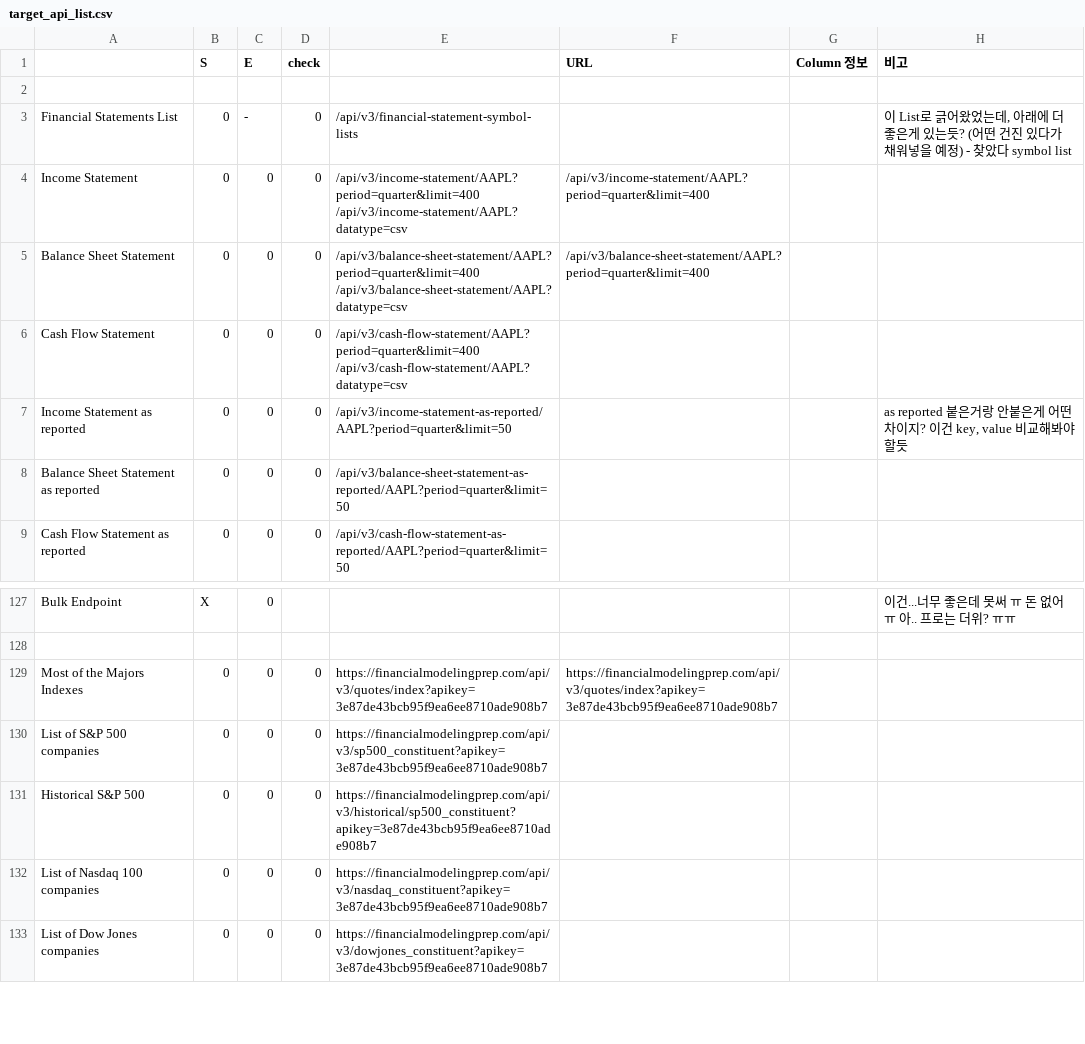
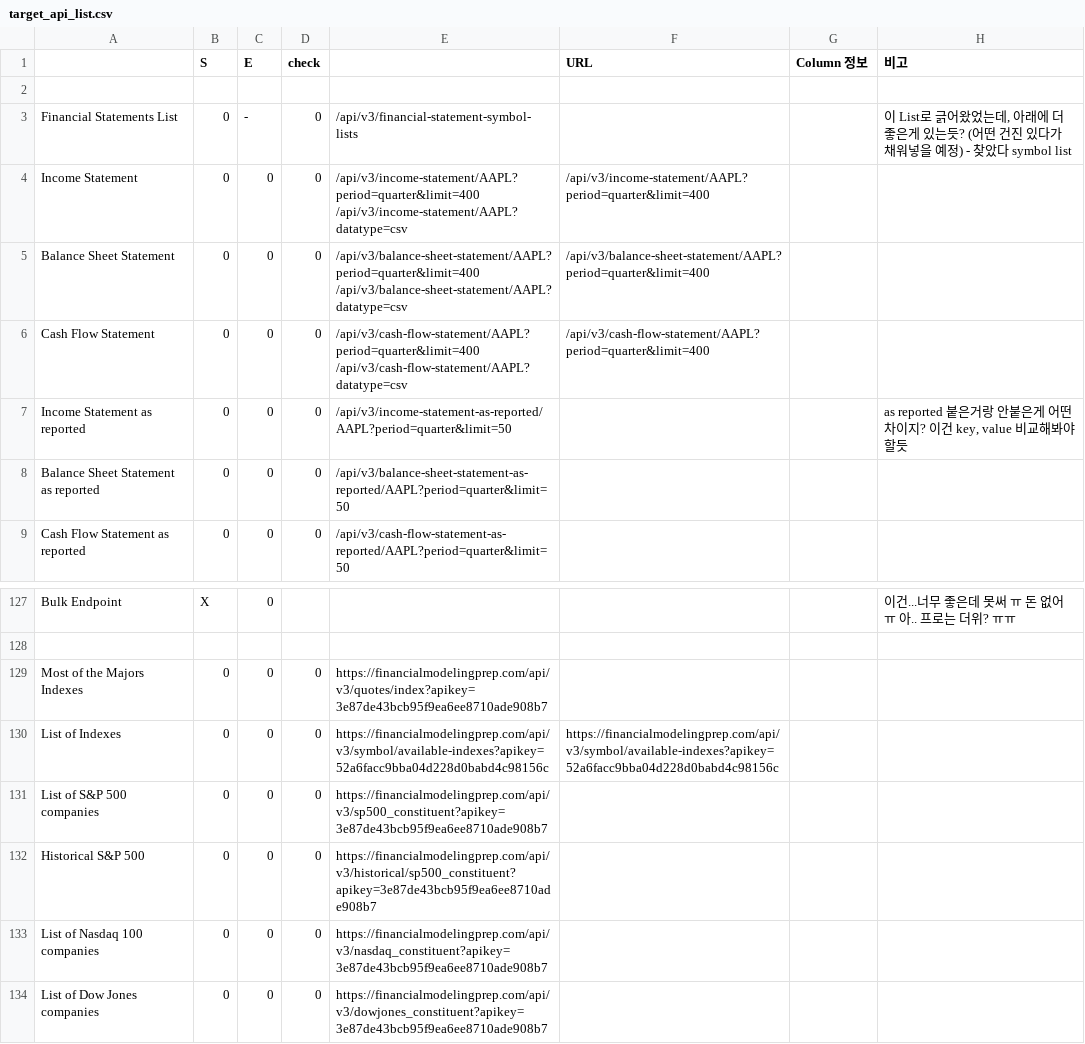
Before and after one commit to jsy9kr2004/Quant, a CSV file: target_api_list.csv, drawn as a sheet; only a part is shown, gaps mark what is left out.

```diff
--- a/target_api_list.csv
+++ b/target_api_list.csv
@@ -7,4 +7,4 @@ Balance Sheet Statement,0,0,0,"/api/v3/balance-sheet-statement/AAPL?period=quart
 /api/v3/balance-sheet-statement/AAPL?datatype=csv",/api/v3/balance-sheet-statement/AAPL?period=quarter&limit=400,,
-Cash Flow Statement,0,0,0,"/api/v3/cash-flow-statement/AAPL?period=quarter&limit=400
-/api/v3/cash-flow-statement/AAPL?datatype=csv",,,
+Cash Flow Statement,0,0,0,"/api/v3/cash-flow-statement/AAPL?period=quarter&limit=400
+/api/v3/cash-flow-statement/AAPL?datatype=csv",/api/v3/cash-flow-statement/AAPL?period=quarter&limit=400,,
 Income Statement as reported,0,0,0,/api/v3/income-statement-as-reported/AAPL?period=quarter&limit=50,,,"as reported 붙은거랑 안붙은게 어떤 차이지? 이건 key, value 비교해봐야 할듯"
@@ -138,3 +138,4 @@ Bulk Endpoint,X,0,,,,,이건...너무 좋은데 못써 ㅠ 돈 없어 ㅠ 아..
 ,,,,,,,
-Most of the Majors Indexes,0,0,0,https://financialmodelingprep.com/api/v3/quotes/index?apikey=3e87de43bcb95f9ea6ee8710ade908b7,https://financialmodelingprep.com/api/v3/quotes/index?apikey=3e87de43bcb95f9ea6ee8710ade908b7,,
+Most of the Majors Indexes,0,0,0,https://financialmodelingprep.com/api/v3/quotes/index?apikey=3e87de43bcb95f9ea6ee8710ade908b7,,,
+List of Indexes,0,0,0,https://financialmodelingprep.com/api/v3/symbol/available-indexes?apikey=52a6facc9bba04d228d0babd4c98156c,https://financialmodelingprep.com/api/v3/symbol/available-indexes?apikey=52a6facc9bba04d228d0babd4c98156c,,
 List of S&P 500 companies,0,0,0,https://financialmodelingprep.com/api/v3/sp500_constituent?apikey=3e87de43bcb95f9ea6ee8710ade908b7,,,
```
Also changed, not shown: 1 other file.
